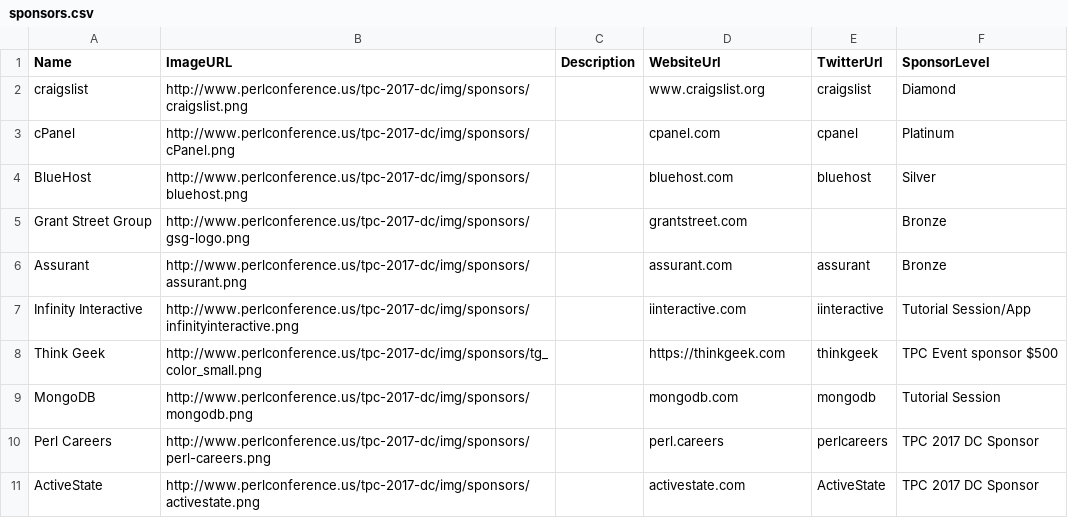
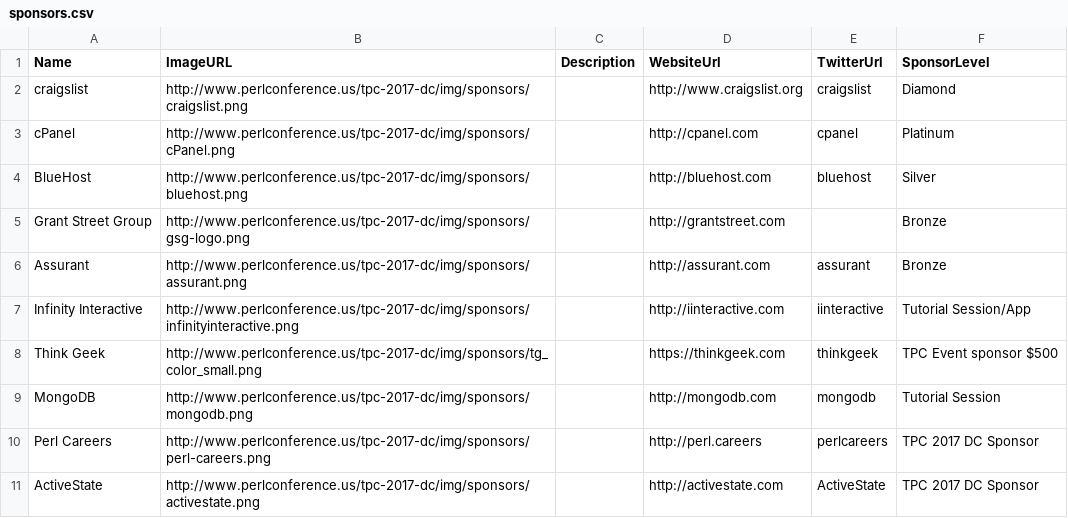
Before and after one commit to dcbpw/tpc-2017-dc, a CSV file: docs/tpc-2017-dc/sponsors/sponsors.csv, drawn as a sheet.

Commit message:
Improve sponsor links and talk-video csv field names

```diff
--- a/docs/tpc-2017-dc/sponsors/sponsors.csv
+++ b/docs/tpc-2017-dc/sponsors/sponsors.csv
@@ -1,11 +1,11 @@
 Name,ImageURL,Description,WebsiteUrl,TwitterUrl,SponsorLevel
-craigslist,http://www.perlconference.us/tpc-2017-dc/img/sponsors/craigslist.png,,www.craigslist.org,craigslist,Diamond
-cPanel,http://www.perlconference.us/tpc-2017-dc/img/sponsors/cPanel.png,,cpanel.com,cpanel,Platinum
-BlueHost,http://www.perlconference.us/tpc-2017-dc/img/sponsors/bluehost.png,,bluehost.com,bluehost,Silver
-"Grant Street Group",http://www.perlconference.us/tpc-2017-dc/img/sponsors/gsg-logo.png,,grantstreet.com,,Bronze
-Assurant,http://www.perlconference.us/tpc-2017-dc/img/sponsors/assurant.png,,assurant.com,assurant,Bronze
-"Infinity Interactive",http://www.perlconference.us/tpc-2017-dc/img/sponsors/infinityinteractive.png,,iinteractive.com,iinteractive,"Tutorial Session/App"
+craigslist,http://www.perlconference.us/tpc-2017-dc/img/sponsors/craigslist.png,,http://www.craigslist.org,craigslist,Diamond
+cPanel,http://www.perlconference.us/tpc-2017-dc/img/sponsors/cPanel.png,,http://cpanel.com,cpanel,Platinum
+BlueHost,http://www.perlconference.us/tpc-2017-dc/img/sponsors/bluehost.png,,http://bluehost.com,bluehost,Silver
+"Grant Street Group",http://www.perlconference.us/tpc-2017-dc/img/sponsors/gsg-logo.png,,http://grantstreet.com,,Bronze
+Assurant,http://www.perlconference.us/tpc-2017-dc/img/sponsors/assurant.png,,http://assurant.com,assurant,Bronze
+"Infinity Interactive",http://www.perlconference.us/tpc-2017-dc/img/sponsors/infinityinteractive.png,,http://iinteractive.com,iinteractive,"Tutorial Session/App"
 "Think Geek",http://www.perlconference.us/tpc-2017-dc/img/sponsors/tg_color_small.png,,https://thinkgeek.com,thinkgeek,"TPC Event sponsor $500"
-MongoDB,http://www.perlconference.us/tpc-2017-dc/img/sponsors/mongodb.png,,mongodb.com,mongodb,"Tutorial Session"
-"Perl Careers",http://www.perlconference.us/tpc-2017-dc/img/sponsors/perl-careers.png,,perl.careers,perlcareers,"TPC 2017 DC Sponsor"
-"ActiveState",http://www.perlconference.us/tpc-2017-dc/img/sponsors/activestate.png,,activestate.com,ActiveState,"TPC 2017 DC Sponsor"
+MongoDB,http://www.perlconference.us/tpc-2017-dc/img/sponsors/mongodb.png,,http://mongodb.com,mongodb,"Tutorial Session"
+"Perl Careers",http://www.perlconference.us/tpc-2017-dc/img/sponsors/perl-careers.png,,http://perl.careers,perlcareers,"TPC 2017 DC Sponsor"
+"ActiveState",http://www.perlconference.us/tpc-2017-dc/img/sponsors/activestate.png,,http://activestate.com,ActiveState,"TPC 2017 DC Sponsor"
```
Also changed, not shown: docs/tpc-2017-dc/talks/talks.csv, src/tpc-2017-dc/sponsors/sponsors.csv, 3 other files.
